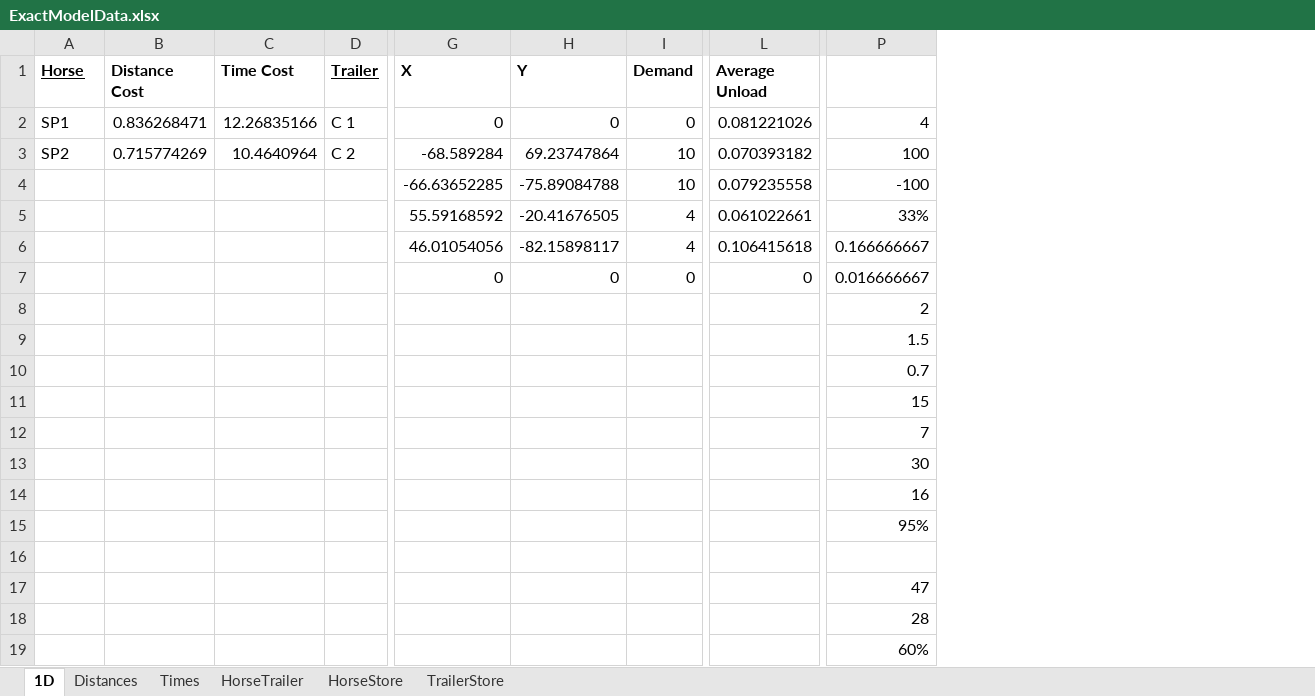
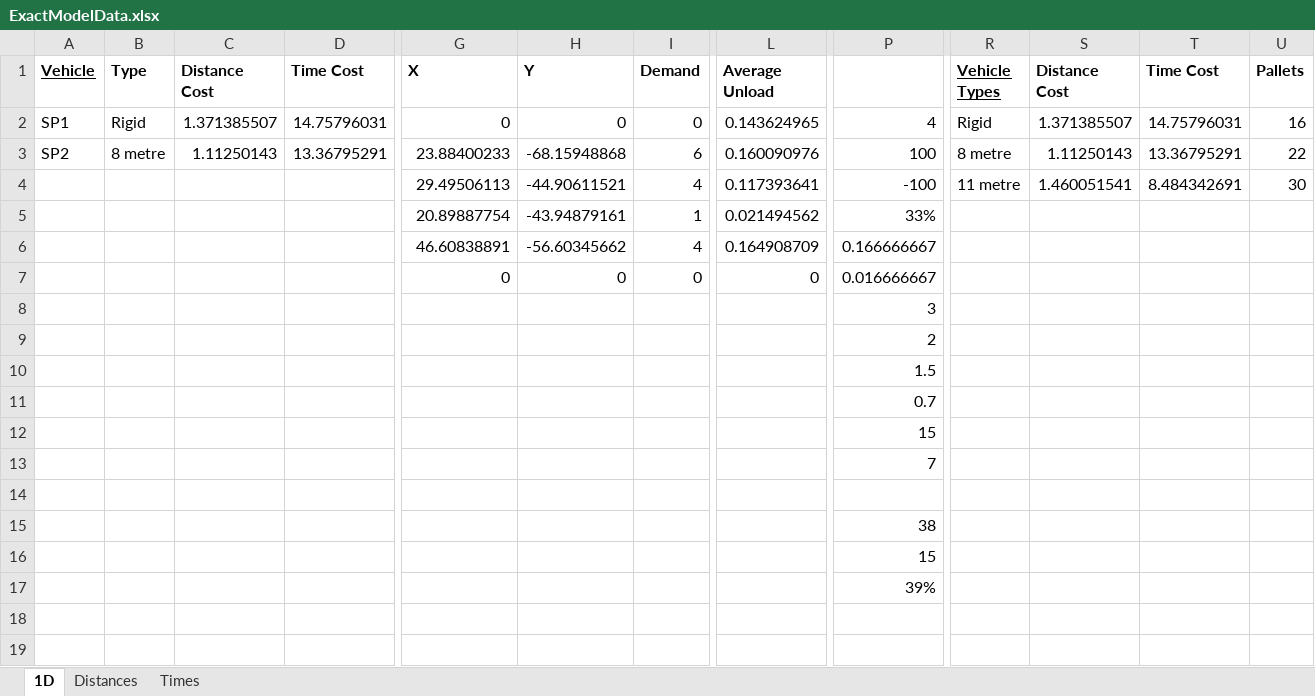
Before and after one commit to Greatmar2/Mathematical-Model-Implementation, an Excel workbook: 4 2/ExactModelData.xlsx, sheet 1D, drawn as a sheet; only a part is shown, gaps mark what is left out; values as stored, in another font and other column widths than the file's, no borders; charts and pictures not drawn; removed rows and columns are numbered as before the commit, all else as after; rows hold the shown columns only; the diff covers the shown part only; the diff names each change by its address in the sheet, - before the commit and + after, or states it on an @@ line.

```diff
--- a/4 2/ExactModelData.xlsx (sheet 1D)
+++ b/4 2/ExactModelData.xlsx (sheet 1D)
-sheet tab: HorseTrailer
-sheet tab: HorseStore
-sheet tab: TrailerStore
+column B (Type), rows 2-3: Rigid | 8 metre
-column D (Trailer), rows 2-3: C 1 | C 2
+column R (Vehicle Types), rows 2-3: Rigid | 8 metre
+column S (Distance Cost), rows 2-3: 1.371385507 | 1.11250143
+column T (Time Cost), rows 2-3: 14.75796031 | 13.36795291
+column U (Pallets), rows 2-3: 16 | 22
-A1: Horse
+A1: Vehicle
-C2 (Distance Cost): 0.836268471
+C2 (Distance Cost): 1.371385507
-D2 (Time Cost): 12.26835166
+D2 (Time Cost): 14.75796031
-L2 (Average Unload): 0.081221026
+L2 (Average Unload): 0.143624965
-C3 (Distance Cost): 0.715774269
+C3 (Distance Cost): 1.11250143
-D3 (Time Cost): 10.4640964
+D3 (Time Cost): 13.36795291
-G3 (X): -68.589284
+G3 (X): 23.88400233
-H3 (Y): 69.23747864
+H3 (Y): -68.15948868
-I3 (Demand): 10
+I3 (Demand): 6
-L3 (Average Unload): 0.070393182
+L3 (Average Unload): 0.160090976
-row 4:  |  |  |  | -66.63652285 | -75.89084788 | 10 | 0.079235558 | -100
+row 4:  |  |  |  | 29.49506113 | -44.90611521 | 4 | 0.117393641 | -100 | 11 metre | 1.460051541 | 8.484342691 | 30
-G5 (X): 55.59168592
+G5 (X): 20.89887754
-H5 (Y): -20.41676505
+H5 (Y): -43.94879161
-I5 (Demand): 4
+I5 (Demand): 1
-L5 (Average Unload): 0.061022661
+L5 (Average Unload): 0.021494562
-row 6:  |  |  |  | 46.01054056 | -82.15898117 | 4 | 0.106415618 | 0.166666667
+row 6:  |  |  |  | 46.60838891 | -56.60345662 | 4 | 0.164908709 | 0.166666667
+row 8:  |  |  |  |  |  |  |  | 3
-row 13:  |  |  |  |  |  |  |  | 30
-row 14:  |  |  |  |  |  |  |  | 16
-row 15:  |  |  |  |  |  |  |  | 95%
-P15: 47
+P15: 38
-P16: 28
+P16: 15
-P17: 60%
+P17: 39%
```
Also changed, not shown: 1 added column and 4 edited cells elsewhere in this sheet, sheet Times, sheet Distances, charts or pictures, 4 3/ExactModelData.xlsx, 4 4/ExactModelData.xlsx, 27 other files.
